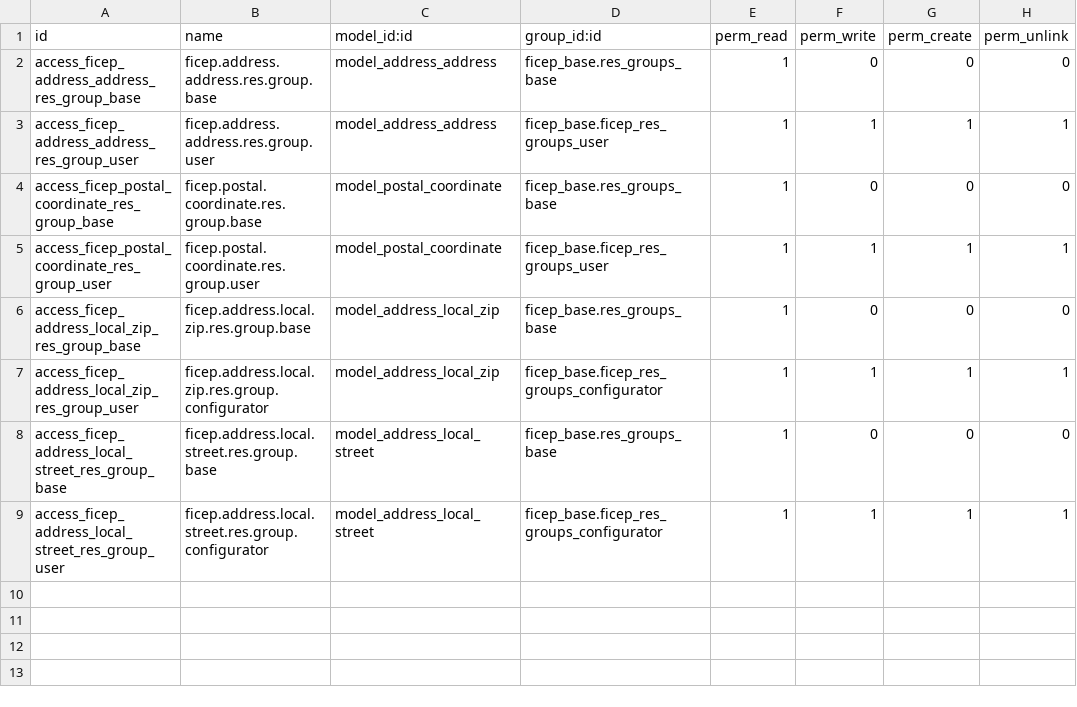
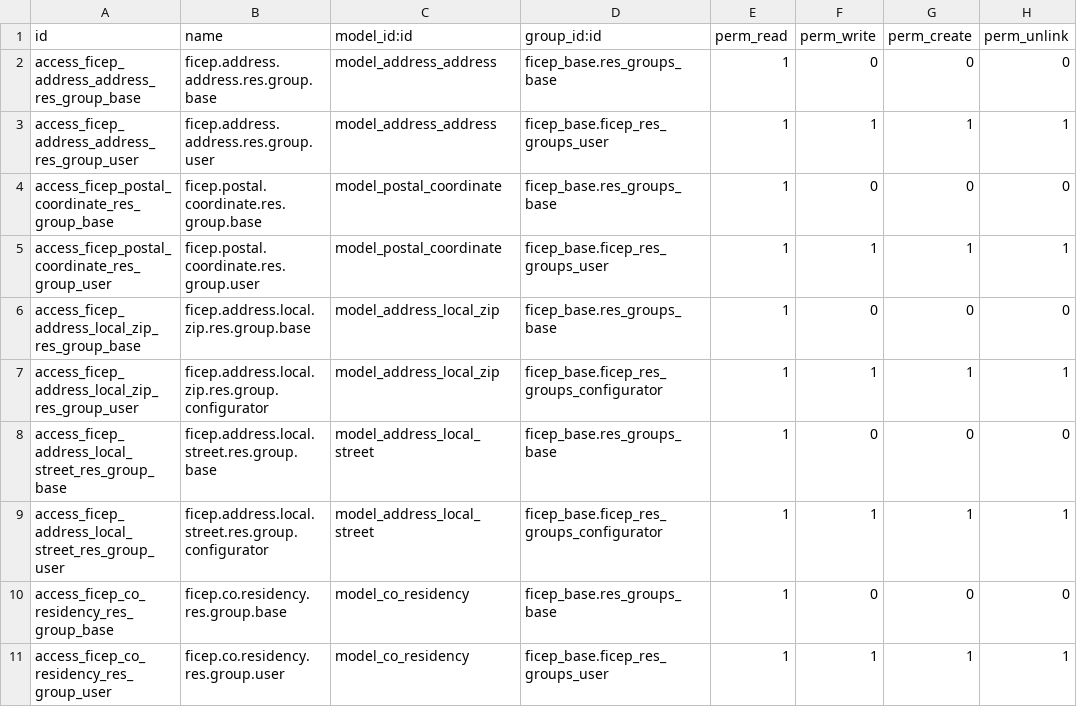
Before and after one commit to mozaik-association/mozaik, a CSV file: ficep_address/security/ir.model.access.csv, drawn as a sheet; the diff names each change by its address in the sheet, - before the commit and + after, or states it on an @@ line.

```diff
--- a/ficep_address/security/ir.model.access.csv
+++ b/ficep_address/security/ir.model.access.csv
+row 10: access_ficep_co_residency_res_group_base | ficep.co.residency.res.group.base | model_co_residency | ficep_base.res_groups_base | 1 | 0 | 0 | 0
+row 11: access_ficep_co_residency_res_group_user | ficep.co.residency.res.group.user | model_co_residency | ficep_base.ficep_res_groups_user | 1 | 1 | 1 | 1
```
Also changed, not shown: 7 other files.
